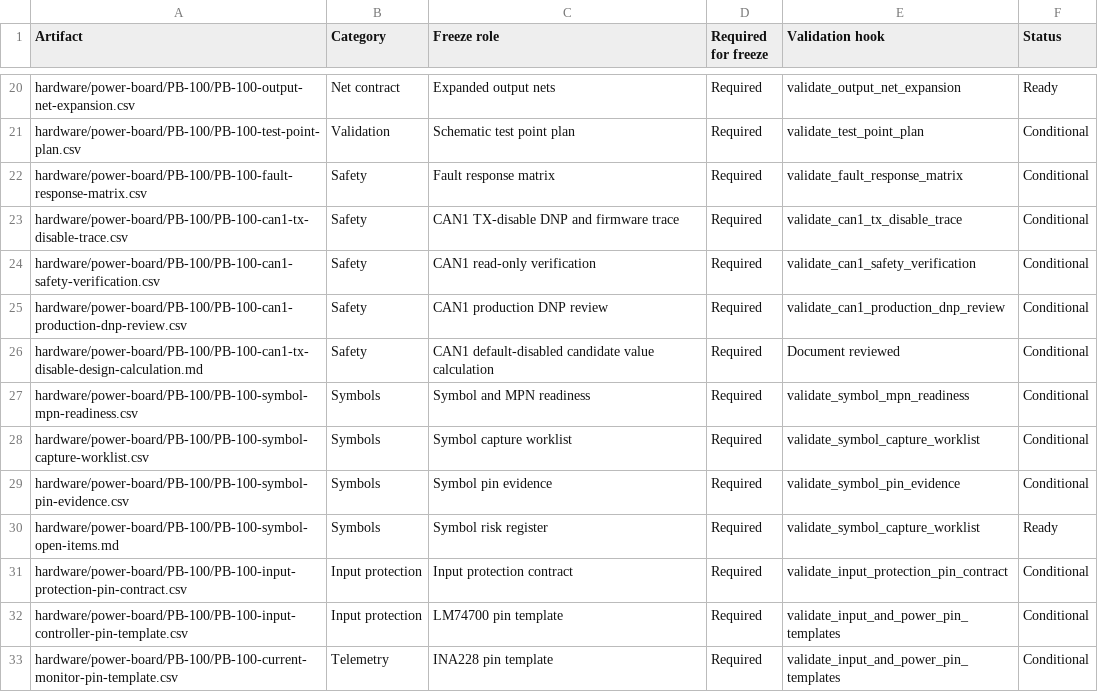
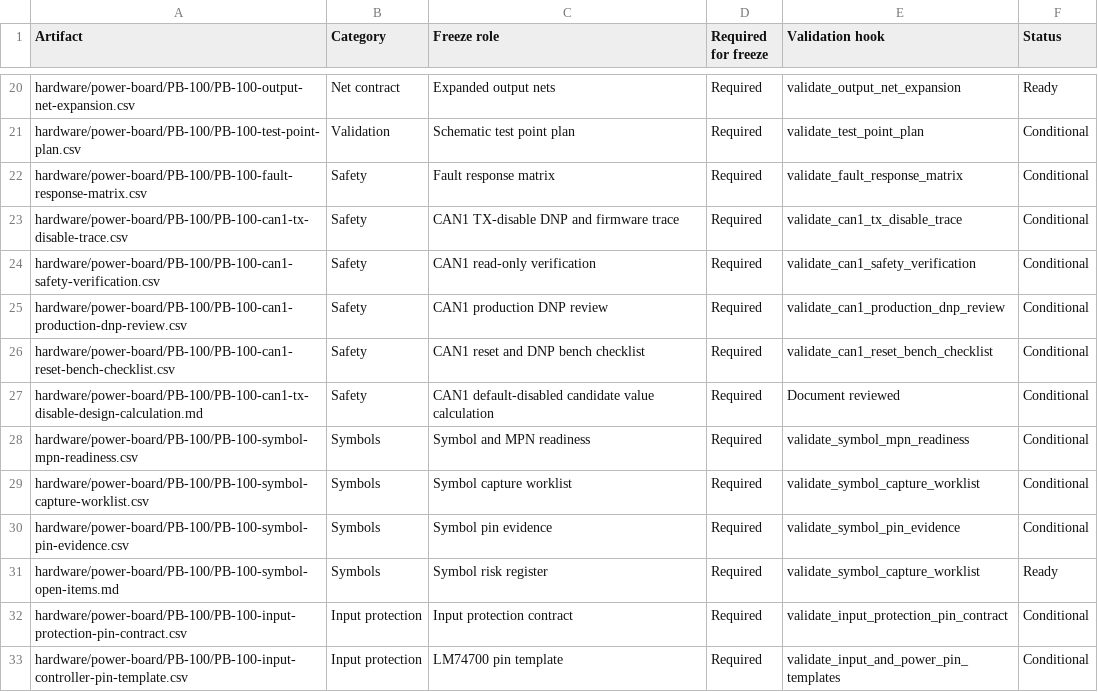
Before and after one commit to avlyubimov/svc-platform, a CSV file: hardware/power-board/PB-100/PB-100-review-release-manifest.csv, drawn as a sheet; only a part is shown, gaps mark what is left out; the shorter side is filled out with more unchanged rows; the diff names each change by its address in the sheet, - before the commit and + after, or states it on an @@ line.

Commit message:
Add PB-100 CAN1 reset bench checklist

```diff
--- a/hardware/power-board/PB-100/PB-100-review-release-manifest.csv
+++ b/hardware/power-board/PB-100/PB-100-review-release-manifest.csv
+row 26: hardware/power-board/PB-100/PB-100-can1-reset-bench-checklist.csv | Safety | CAN1 reset and DNP bench checklist | Required | validate_can1_reset_bench_checklist | Conditional
```
Also changed, not shown: hardware/power-board/PB-100/PB-100-board-release-blocker-register.csv, hardware/power-board/PB-100/PB-100-schematic-freeze-gap-register.csv, 11 other files.
